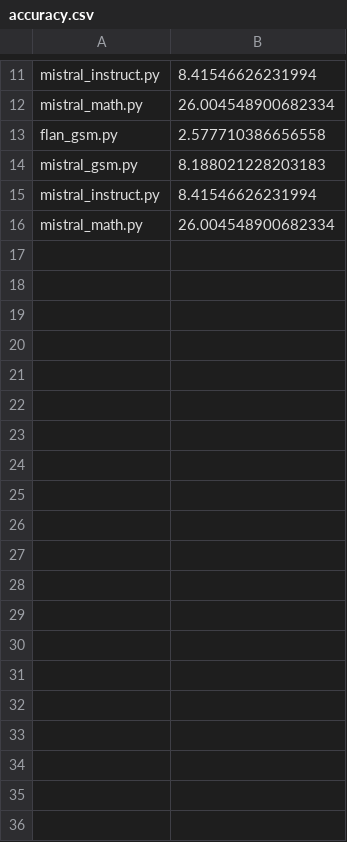
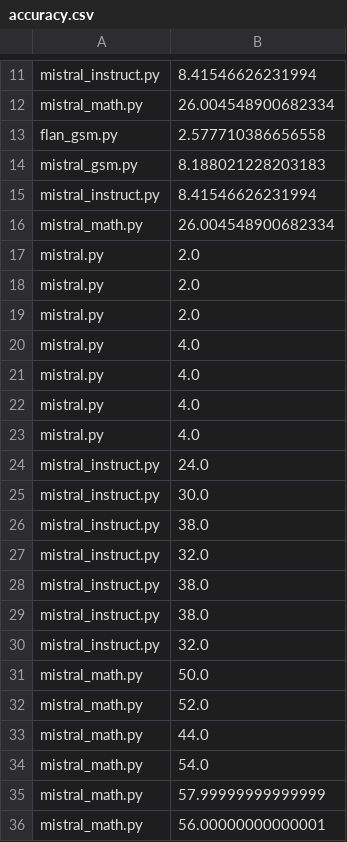
Before and after one commit to caisa-lab/ArithmAttack, a CSV file: data/gsm/accuracy.csv, drawn as a sheet; only a part is shown, gaps mark what is left out; the diff covers the shown part only; the diff names each change by its address in the sheet, - before the commit and + after, or states it on an @@ line.

Commit message:
Accuracy of random 50

```diff
--- a/data/gsm/accuracy.csv
+++ b/data/gsm/accuracy.csv
+row 17: mistral.py | 2.0
+row 18: mistral.py | 2.0
+row 19: mistral.py | 2.0
+row 20: mistral.py | 4.0
+row 21: mistral.py | 4.0
+row 22: mistral.py | 4.0
+row 23: mistral.py | 4.0
+row 24: mistral_instruct.py | 24.0
+row 25: mistral_instruct.py | 30.0
+row 26: mistral_instruct.py | 38.0
+row 27: mistral_instruct.py | 32.0
+row 28: mistral_instruct.py | 38.0
+row 29: mistral_instruct.py | 38.0
+row 30: mistral_instruct.py | 32.0
+row 31: mistral_math.py | 50.0
+row 32: mistral_math.py | 52.0
+row 33: mistral_math.py | 44.0
+row 34: mistral_math.py | 54.0
+row 35: mistral_math.py | 57.99999999999999
+row 36: mistral_math.py | 56.00000000000001
```
Also changed, not shown: 64 added rows elsewhere in this file.
